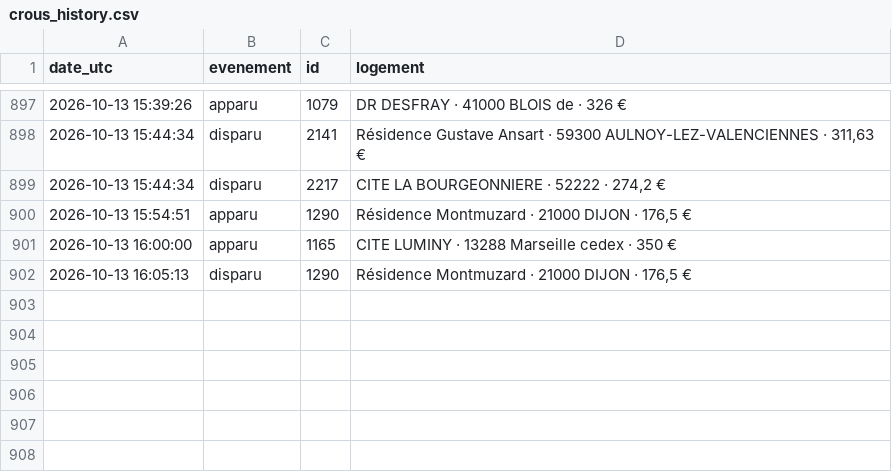
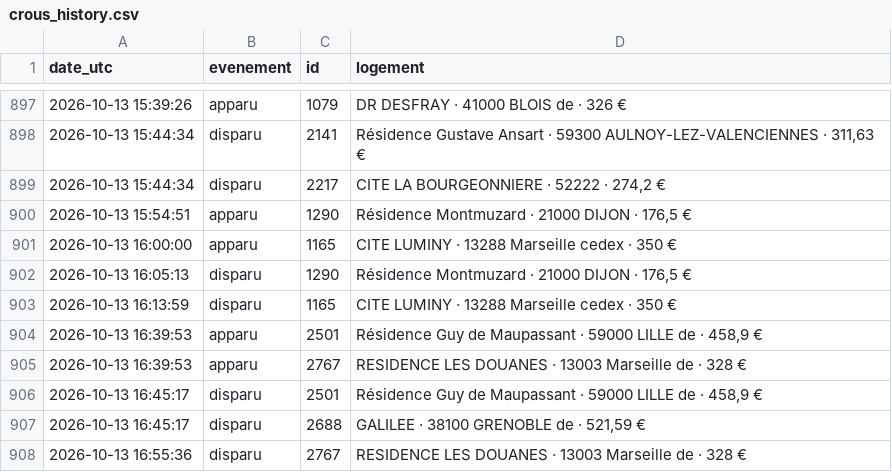
Before and after one commit to omaraitlhouss/crous-watcher, a CSV file: crous_history.csv, drawn as a sheet; only a part is shown, gaps mark what is left out; the diff names each change by its address in the sheet, - before the commit and + after, or states it on an @@ line.

Commit message:
Historique CROUS 2026-10-13 17:03

```diff
--- a/crous_history.csv
+++ b/crous_history.csv
+row 903: 2026-10-13 16:13:59 | disparu | 1165 | CITE LUMINY · 13288 Marseille cedex · 350 €
+row 904: 2026-10-13 16:39:53 | apparu | 2501 | Résidence Guy de Maupassant · 59000 LILLE de · 458,9 €
+row 905: 2026-10-13 16:39:53 | apparu | 2767 | RESIDENCE LES DOUANES · 13003 Marseille de · 328 €
+row 906: 2026-10-13 16:45:17 | disparu | 2501 | Résidence Guy de Maupassant · 59000 LILLE de · 458,9 €
+row 907: 2026-10-13 16:45:17 | disparu | 2688 | GALILEE · 38100 GRENOBLE de · 521,59 €
+row 908: 2026-10-13 16:55:36 | disparu | 2767 | RESIDENCE LES DOUANES · 13003 Marseille de · 328 €
```
